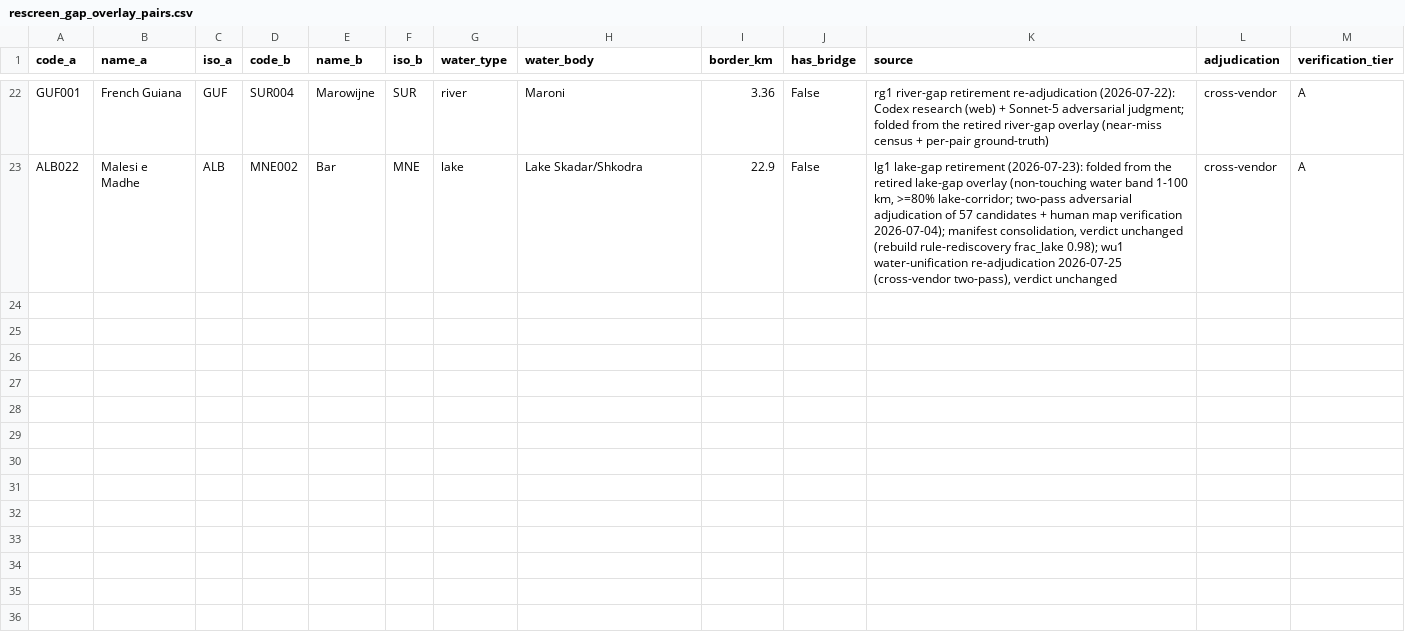
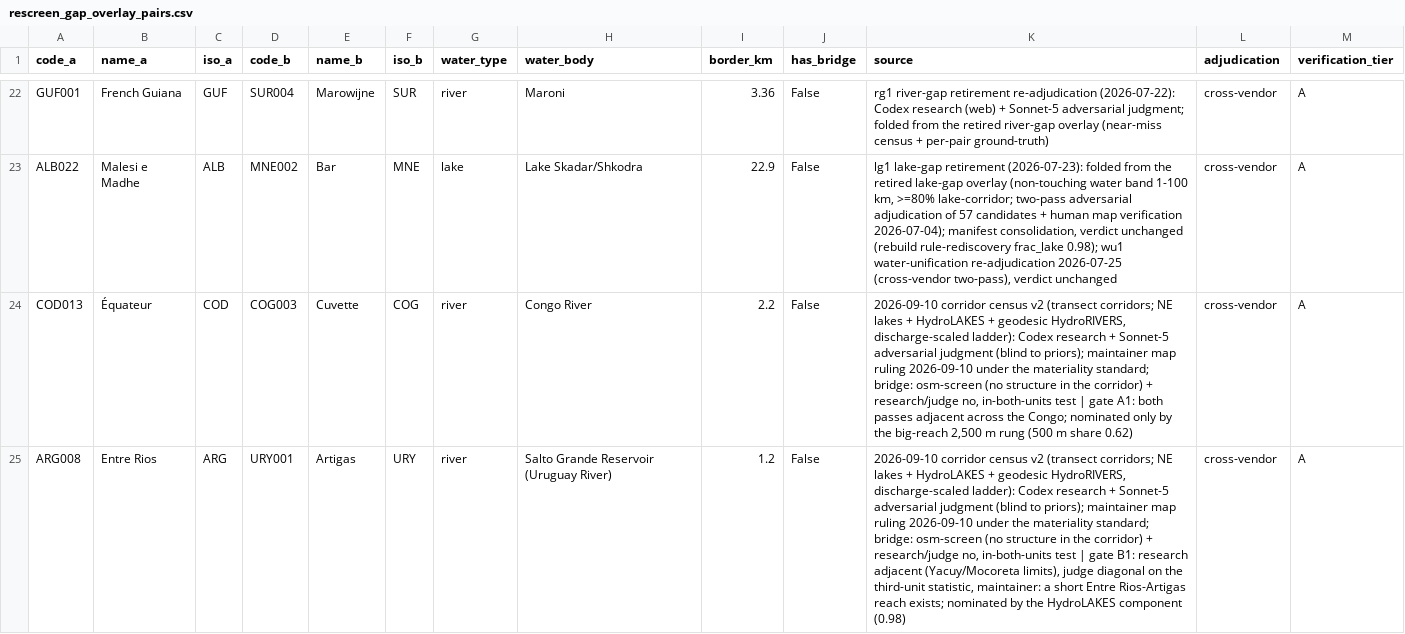
Before and after one commit to Hanshan-XY/MetacouplingLLM, a CSV file: src/metacouplingllm/data/rescreen_gap_overlay_pairs.csv, drawn as a sheet; only a part is shown, gaps mark what is left out; the diff names each change by its address in the sheet, - before the commit and + after, or states it on an @@ line.

```diff
--- a/src/metacouplingllm/data/rescreen_gap_overlay_pairs.csv
+++ b/src/metacouplingllm/data/rescreen_gap_overlay_pairs.csv
+row 24: COD013 | Équateur | COD | COG003 | Cuvette | COG | river | Congo River | 2.2 | False | 2026-09-10 corridor census v2 (transect corridors; NE lakes + HydroLAKES + geodesic HydroRIVERS, discharge-scaled ladder): Codex research + Sonnet-5 adversarial judgment (blind to priors); maintainer map ruling 2026-09-10 under the materiality standard; bridge: osm-screen (no structure in the corridor) + research/judge no, in-both-units test | gate A1: both passes adjacent across the Congo; nominated only by the big-reach 2,500 m rung (500 m share 0.62) | cross-vendor | A
+row 25: ARG008 | Entre Rios | ARG | URY001 | Artigas | URY | river | Salto Grande Reservoir (Uruguay River) | 1.2 | False | 2026-09-10 corridor census v2 (transect corridors; NE lakes + HydroLAKES + geodesic HydroRIVERS, discharge-scaled ladder): Codex research + Sonnet-5 adversarial judgment (blind to priors); maintainer map ruling 2026-09-10 under the materiality standard; bridge: osm-screen (no structure in the corridor) + research/judge no, in-both-units test | gate B1: research adjacent (Yacuy/Mocoreta limits), judge diagonal on the third-unit statistic, maintainer: a short Entre Rios-Artigas reach exists; nominated by the HydroLAKES component (0.98) | cross-vendor | A
```
Also changed, not shown: src/metacouplingllm/data/pericoupled_adm1_edge_list.csv, src/metacouplingllm/data/water_separated_pairs.csv, 8 other files.
